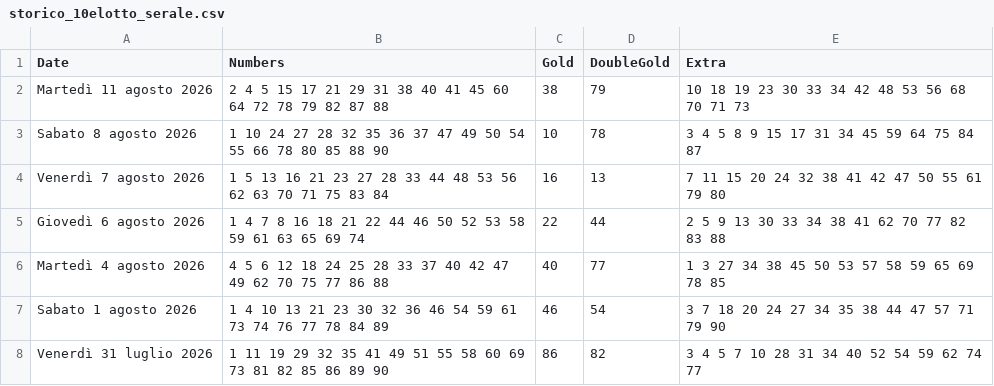
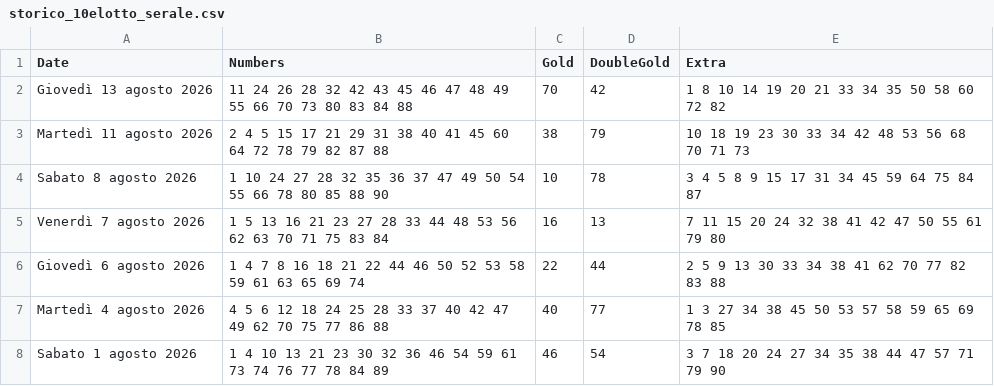
Before and after one commit to ilCamillo/lotto-serale-data, a CSV file: storico_10elotto_serale.csv, drawn as a sheet; only a part is shown; the shorter side is filled out with more unchanged rows.

```diff
--- a/storico_10elotto_serale.csv
+++ b/storico_10elotto_serale.csv
@@ -1,2 +1,3 @@
 Date;Numbers;Gold;DoubleGold;Extra
+Giovedì 13 agosto 2026;11 24 26 28 32 42 43 45 46 47 48 49 55 66 70 73 80 83 84 88;70;42;1 8 10 14 19 20 21 33 34 35 50 58 60 72 82
 Martedì 11 agosto 2026;2 4 5 15 17 21 29 31 38 40 41 45 60 64 72 78 79 82 87 88;38;79;10 18 19 23 30 33 34 42 48 53 56 68 70 71 73
```
Also changed, not shown: 1 other file.
